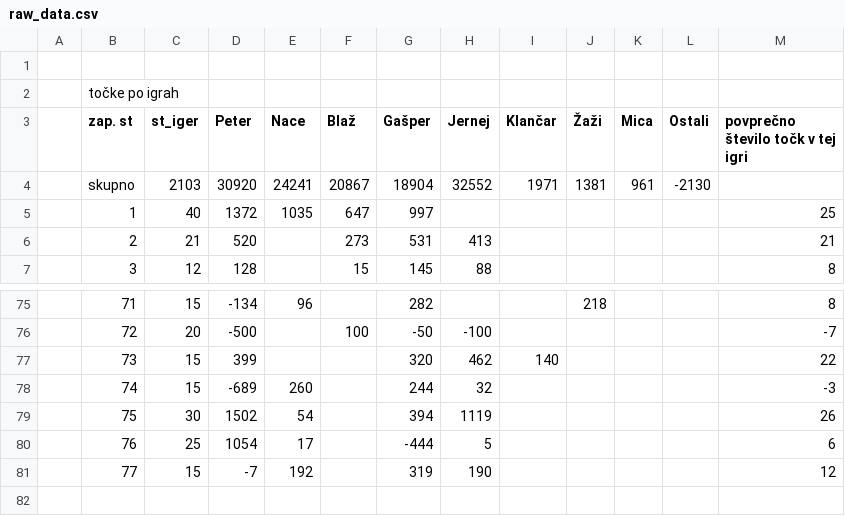
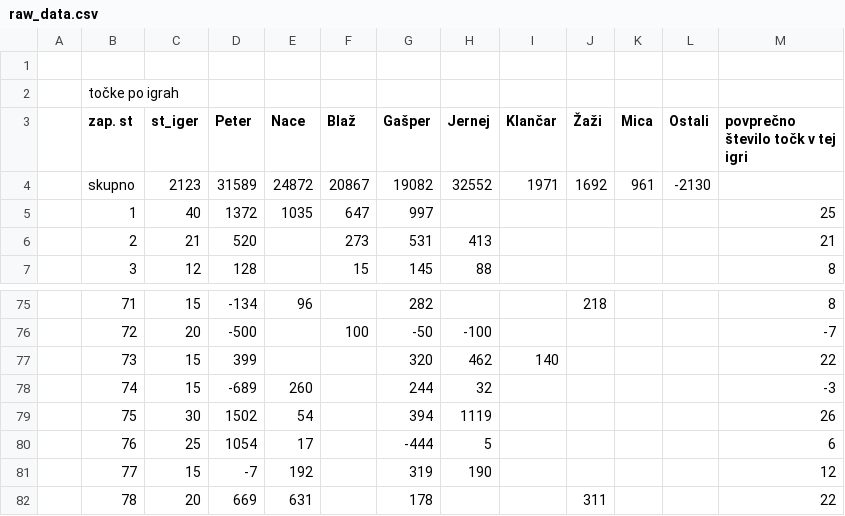
Before and after one commit to naceee/naceee.github.io, a CSV file: tarok/data/raw_data.csv, drawn as a sheet; only a part is shown, gaps mark what is left out.

```diff
--- a/tarok/data/raw_data.csv
+++ b/tarok/data/raw_data.csv
@@ -3,3 +3,3 @@
 ,zap. st,st_iger,Peter,Nace,Blaž,Gašper,Jernej,Klančar,Žaži,Mica,Ostali,povprečno število točk v tej igri
-,skupno,2103,30920,24241,20867,18904,32552,1971,1381,961,-2130,
+,skupno,2123,31589,24872,20867,19082,32552,1971,1692,961,-2130,
 ,1,40,1372,1035,647,997,,,,,,25
@@ -81 +81,2 @@
 ,77,15,-7,192,,319,190,,,,,12
+,78,20,669,631,,178,,,311,,,22
```
Also changed, not shown: tarok/data/game_by_game_data.csv, tarok/data/last_n_games.csv, 8 other files.
